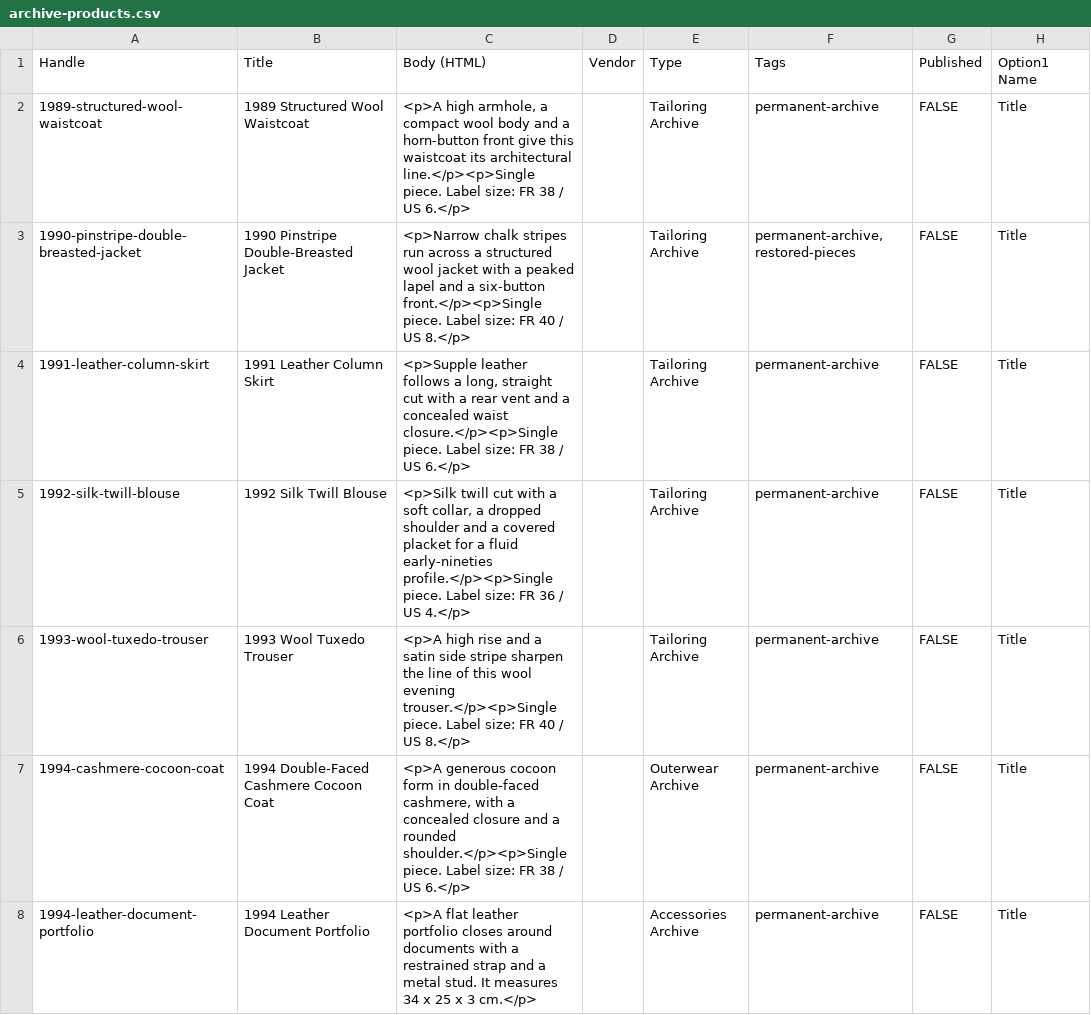
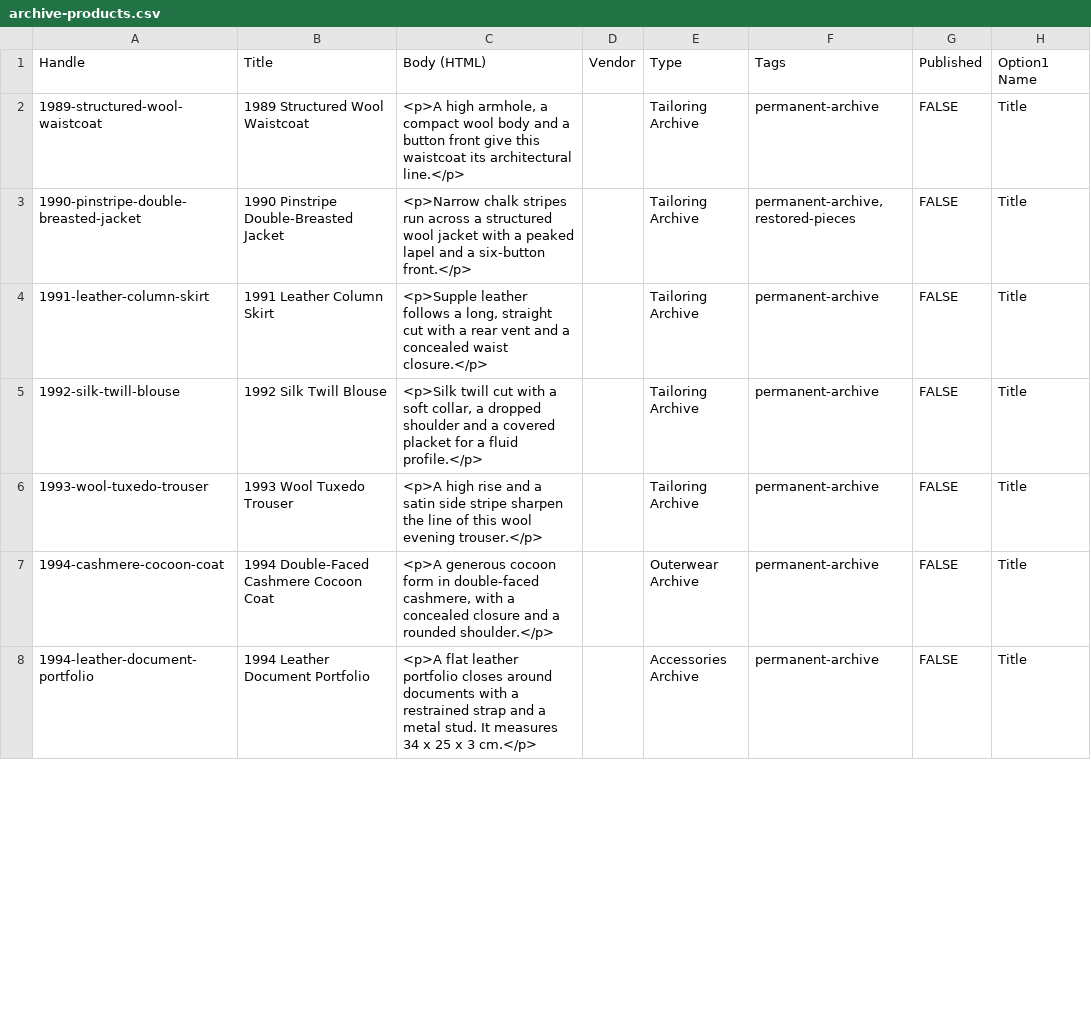
Before and after one commit to Noobprobro-web/Tema-Shopify, a CSV file: docs/demo-import/archive-products.csv, drawn as a sheet; only a part is shown; the diff covers the shown part only; the diff names each change by its address in the sheet, - before the commit and + after, or states it on an @@ line.

```diff
--- a/docs/demo-import/archive-products.csv
+++ b/docs/demo-import/archive-products.csv
-C2 (Body (HTML)): …and a horn-button front give this waistcoat its architectural line.</p><p>Single piece. Label size: FR 38 / US 6.</p>
+C2 (Body (HTML)): …and a button front give this waistcoat its architectural line.</p>
-C3 (Body (HTML)): …a six-button front.</p><p>Single piece. Label size: FR 40 / US 8.</p>
+C3 (Body (HTML)): …a six-button front.</p>
-C4 (Body (HTML)): …concealed waist closure.</p><p>Single piece. Label size: FR 38 / US 6.</p>
+C4 (Body (HTML)): …concealed waist closure.</p>
-C5 (Body (HTML)): …a fluid early-nineties profile.</p><p>Single piece. Label size: FR 36 / US 4.</p>
+C5 (Body (HTML)): …a fluid profile.</p>
-C6 (Body (HTML)): …wool evening trouser.</p><p>Single piece. Label size: FR 40 / US 8.</p>
+C6 (Body (HTML)): …wool evening trouser.</p>
-C7 (Body (HTML)): …a rounded shoulder.</p><p>Single piece. Label size: FR 38 / US 6.</p>
+C7 (Body (HTML)): …a rounded shoulder.</p>
```
Also changed, not shown: 4 edited cells elsewhere in this file, docs/demo-import/archive-photos.csv, docs/demo-import/imprint-photos.csv, 9 other files.
